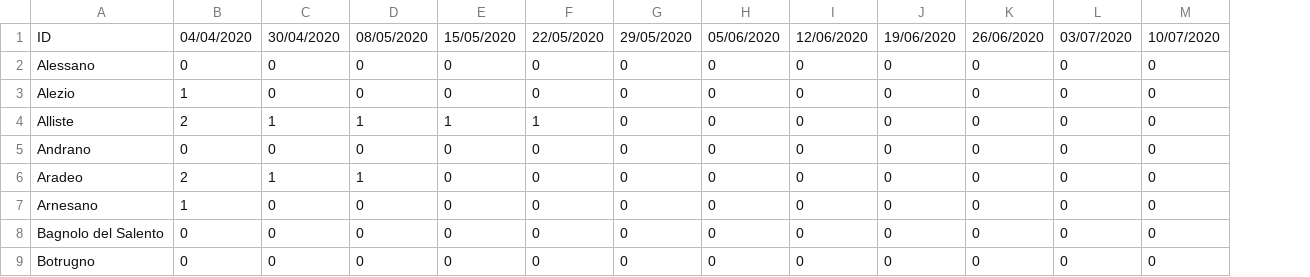
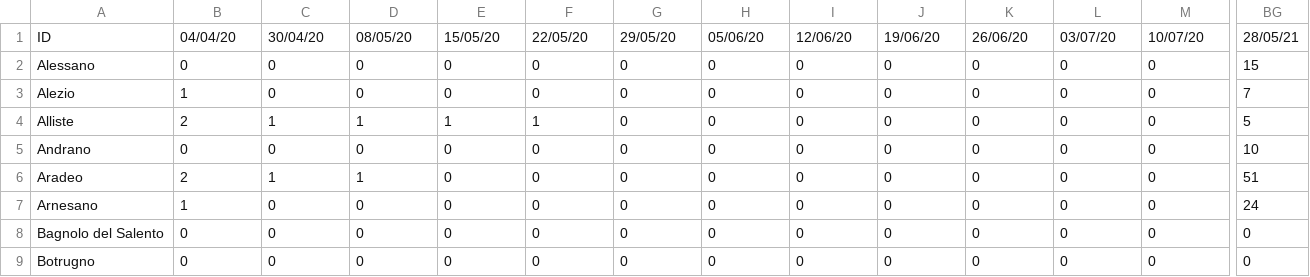
Before and after one commit to alexucgit/covid19, a CSV file: dati/covid19_prov_le_summary.csv, drawn as a sheet; only a part is shown, gaps mark what is left out; the diff covers the shown part only; the diff names each change by its address in the sheet, - before the commit and + after, or states it on an @@ line.

```diff
--- a/dati/covid19_prov_le_summary.csv
+++ b/dati/covid19_prov_le_summary.csv
+column BG, rows 1-9: 28/05/21 | 15 | 7 | 5 | 10 | 51 | 24 | 0 | 0
-B1: 04/04/2020
+B1: 04/04/20
-C1: 30/04/2020
+C1: 30/04/20
-D1: 08/05/2020
+D1: 08/05/20
-E1: 15/05/2020
+E1: 15/05/20
-F1: 22/05/2020
+F1: 22/05/20
-G1: 29/05/2020
+G1: 29/05/20
-H1: 05/06/2020
+H1: 05/06/20
-I1: 12/06/2020
+I1: 12/06/20
-J1: 19/06/2020
+J1: 19/06/20
-K1: 26/06/2020
+K1: 26/06/20
-L1: 03/07/2020
+L1: 03/07/20
-M1: 10/07/2020
+M1: 10/07/20
```
Also changed, not shown: 44 edited cells elsewhere in this file, dati/covid19_prov_le_latest.csv, dati/covid19_totale_latest.csv, 1 other file.
